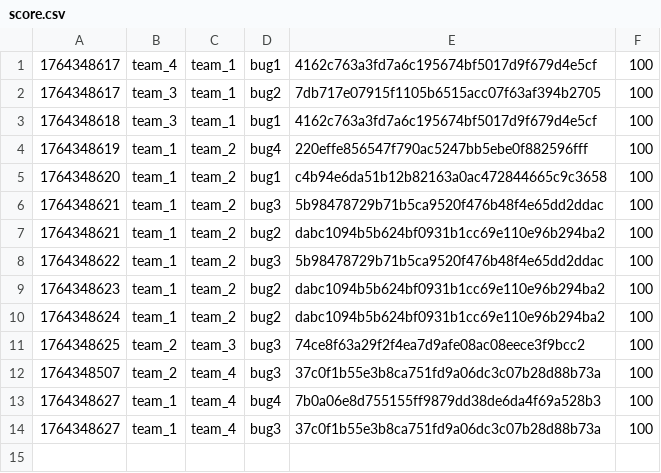
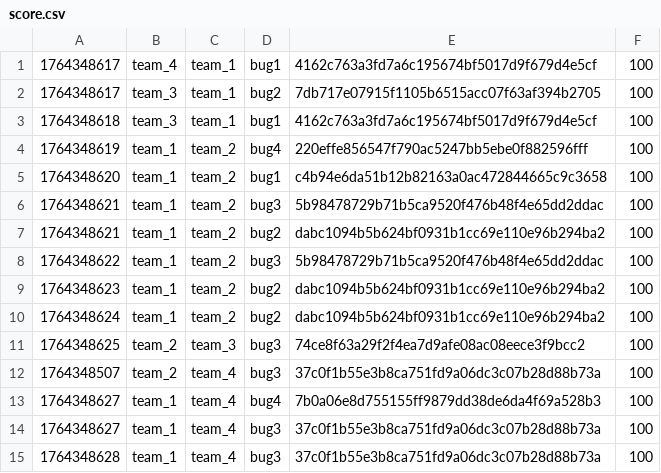
Before and after one commit to hspace-io/2025w-gitctf-score, a CSV file: score.csv, drawn as a sheet.

Commit message:
[Score] team_1 +100
team_1 attacked `bug3` 37c0f1b55e3b8ca751fd9a06dc3c07b28d88b73a of team_4

```diff
--- a/score.csv
+++ b/score.csv
@@ -14 +14,2 @@
 1764348627,team_1,team_4,bug3,37c0f1b55e3b8ca751fd9a06dc3c07b28d88b73a,100
+1764348628,team_1,team_4,bug3,37c0f1b55e3b8ca751fd9a06dc3c07b28d88b73a,100
```
